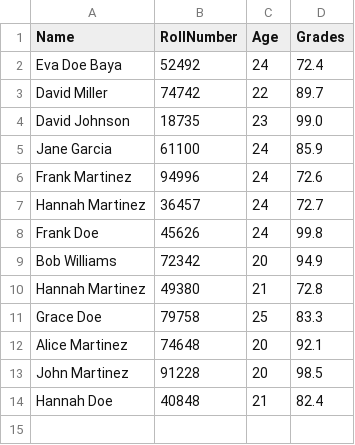
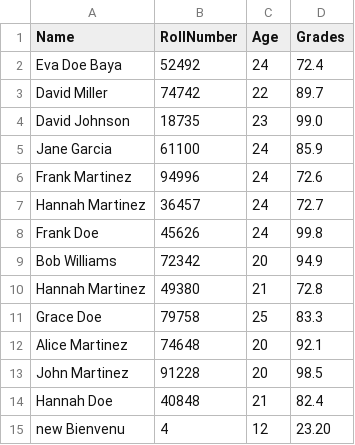
Before and after one commit to beva3/Student-Record-Management-System, a CSV file: dataTest.csv, drawn as a sheet.

```diff
--- a/dataTest.csv
+++ b/dataTest.csv
@@ -14 +14,2 @@ John Martinez,91228,20,98.5
 Hannah Doe,40848,21,82.4
+new Bienvenu,4,12,23.20
```
Also changed, not shown: 3 other files.
